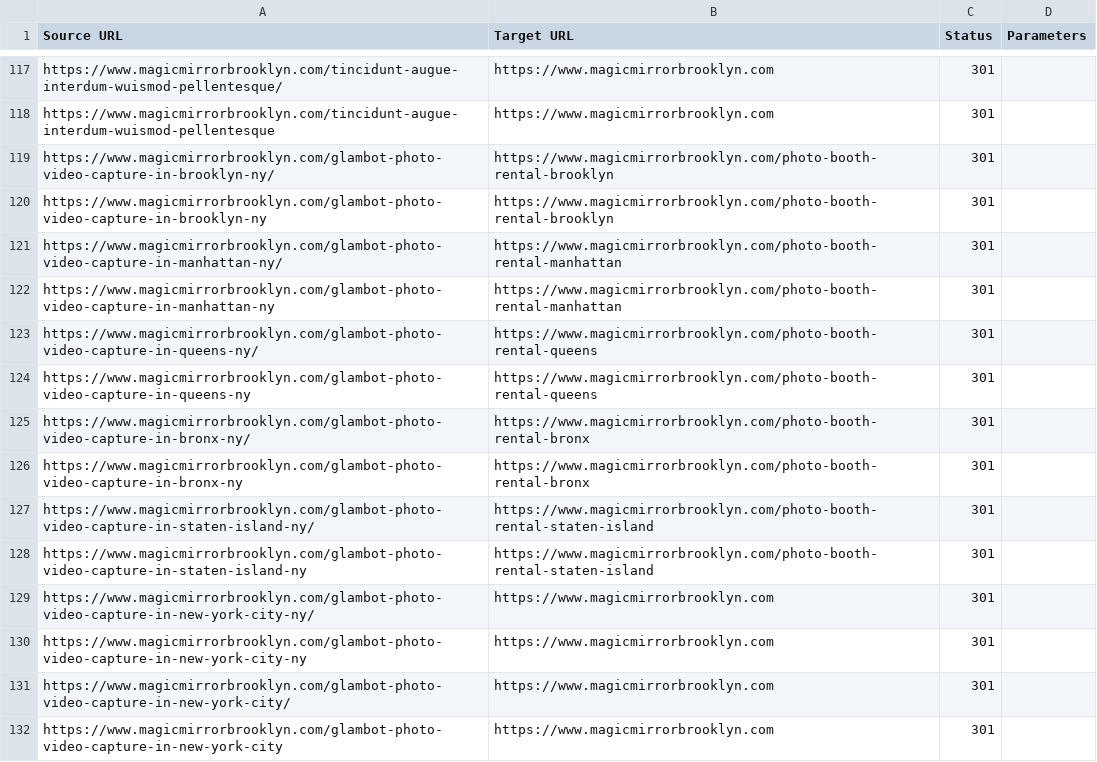
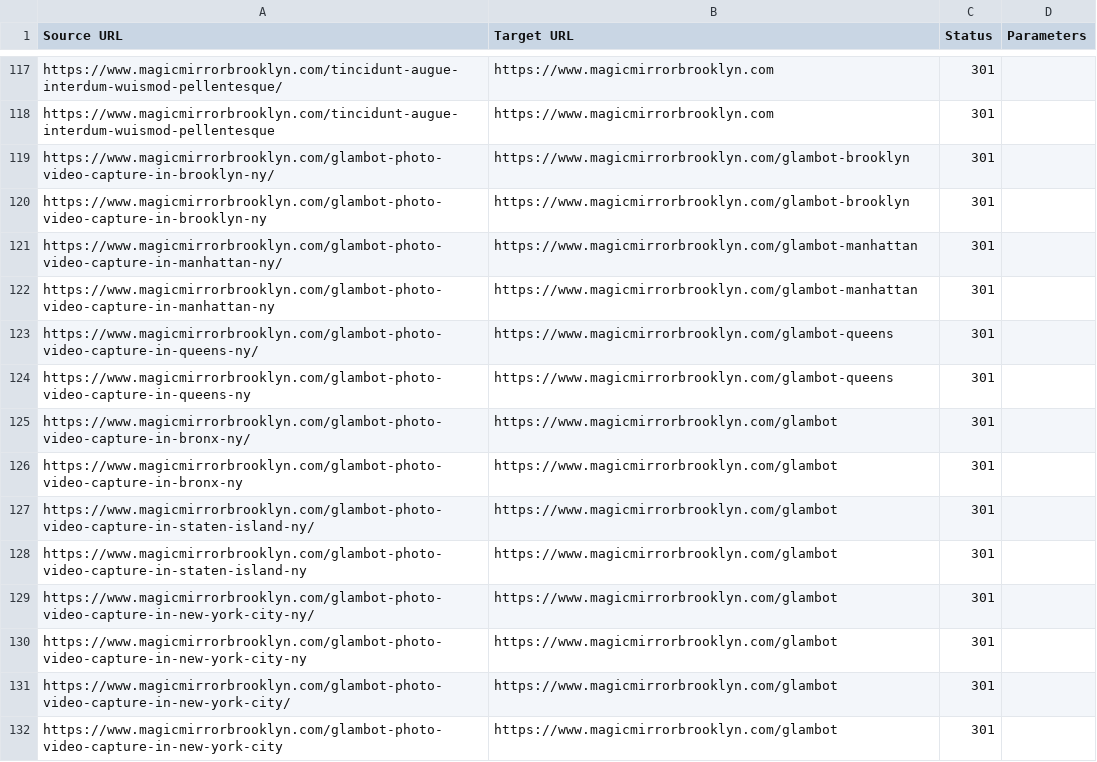
Before and after one commit to vallonadams18-dot/mirror-me-brooklyn, a CSV file: docs/cloudflare-bulk-redirects.csv, drawn as a sheet; only a part is shown, gaps mark what is left out; the diff covers the shown part only.

```diff
--- a/docs/cloudflare-bulk-redirects.csv
+++ b/docs/cloudflare-bulk-redirects.csv
@@ -118,15 +118,15 @@ https://www.magicmirrorbrooklyn.com/tincidunt-augue-interdum-wuismod-pellentesqu
 https://www.magicmirrorbrooklyn.com/tincidunt-augue-interdum-wuismod-pellentesque,https://www.magicmirrorbrooklyn.com,301,
-https://www.magicmirrorbrooklyn.com/glambot-photo-video-capture-in-brooklyn-ny/,https://www.magicmirrorbrooklyn.com/photo-booth-rental-brooklyn,301,
-https://www.magicmirrorbrooklyn.com/glambot-photo-video-capture-in-brooklyn-ny,https://www.magicmirrorbrooklyn.com/photo-booth-rental-brooklyn,301,
-https://www.magicmirrorbrooklyn.com/glambot-photo-video-capture-in-manhattan-ny/,https://www.magicmirrorbrooklyn.com/photo-booth-rental-manhattan,301,
-https://www.magicmirrorbrooklyn.com/glambot-photo-video-capture-in-manhattan-ny,https://www.magicmirrorbrooklyn.com/photo-booth-rental-manhattan,301,
-https://www.magicmirrorbrooklyn.com/glambot-photo-video-capture-in-queens-ny/,https://www.magicmirrorbrooklyn.com/photo-booth-rental-queens,301,
-https://www.magicmirrorbrooklyn.com/glambot-photo-video-capture-in-queens-ny,https://www.magicmirrorbrooklyn.com/photo-booth-rental-queens,301,
-https://www.magicmirrorbrooklyn.com/glambot-photo-video-capture-in-bronx-ny/,https://www.magicmirrorbrooklyn.com/photo-booth-rental-bronx,301,
-https://www.magicmirrorbrooklyn.com/glambot-photo-video-capture-in-bronx-ny,https://www.magicmirrorbrooklyn.com/photo-booth-rental-bronx,301,
-https://www.magicmirrorbrooklyn.com/glambot-photo-video-capture-in-staten-island-ny/,https://www.magicmirrorbrooklyn.com/photo-booth-rental-staten-island,301,
-https://www.magicmirrorbrooklyn.com/glambot-photo-video-capture-in-staten-island-ny,https://www.magicmirrorbrooklyn.com/photo-booth-rental-staten-island,301,
-https://www.magicmirrorbrooklyn.com/glambot-photo-video-capture-in-new-york-city-ny/,https://www.magicmirrorbrooklyn.com,301,
-https://www.magicmirrorbrooklyn.com/glambot-photo-video-capture-in-new-york-city-ny,https://www.magicmirrorbrooklyn.com,301,
-https://www.magicmirrorbrooklyn.com/glambot-photo-video-capture-in-new-york-city/,https://www.magicmirrorbrooklyn.com,301,
-https://www.magicmirrorbrooklyn.com/glambot-photo-video-capture-in-new-york-city,https://www.magicmirrorbrooklyn.com,301,
+https://www.magicmirrorbrooklyn.com/glambot-photo-video-capture-in-brooklyn-ny/,https://www.magicmirrorbrooklyn.com/glambot-brooklyn,301,
+https://www.magicmirrorbrooklyn.com/glambot-photo-video-capture-in-brooklyn-ny,https://www.magicmirrorbrooklyn.com/glambot-brooklyn,301,
+https://www.magicmirrorbrooklyn.com/glambot-photo-video-capture-in-manhattan-ny/,https://www.magicmirrorbrooklyn.com/glambot-manhattan,301,
+https://www.magicmirrorbrooklyn.com/glambot-photo-video-capture-in-manhattan-ny,https://www.magicmirrorbrooklyn.com/glambot-manhattan,301,
+https://www.magicmirrorbrooklyn.com/glambot-photo-video-capture-in-queens-ny/,https://www.magicmirrorbrooklyn.com/glambot-queens,301,
+https://www.magicmirrorbrooklyn.com/glambot-photo-video-capture-in-queens-ny,https://www.magicmirrorbrooklyn.com/glambot-queens,301,
+https://www.magicmirrorbrooklyn.com/glambot-photo-video-capture-in-bronx-ny/,https://www.magicmirrorbrooklyn.com/glambot,301,
+https://www.magicmirrorbrooklyn.com/glambot-photo-video-capture-in-bronx-ny,https://www.magicmirrorbrooklyn.com/glambot,301,
+https://www.magicmirrorbrooklyn.com/glambot-photo-video-capture-in-staten-island-ny/,https://www.magicmirrorbrooklyn.com/glambot,301,
+https://www.magicmirrorbrooklyn.com/glambot-photo-video-capture-in-staten-island-ny,https://www.magicmirrorbrooklyn.com/glambot,301,
+https://www.magicmirrorbrooklyn.com/glambot-photo-video-capture-in-new-york-city-ny/,https://www.magicmirrorbrooklyn.com/glambot,301,
+https://www.magicmirrorbrooklyn.com/glambot-photo-video-capture-in-new-york-city-ny,https://www.magicmirrorbrooklyn.com/glambot,301,
+https://www.magicmirrorbrooklyn.com/glambot-photo-video-capture-in-new-york-city/,https://www.magicmirrorbrooklyn.com/glambot,301,
+https://www.magicmirrorbrooklyn.com/glambot-photo-video-capture-in-new-york-city,https://www.magicmirrorbrooklyn.com/glambot,301,
```
Also changed, not shown: 117 edited cells elsewhere in this file, docs/redirects-magicmirrorbrooklyn.csv, docs/redirects-old-php-site.csv, 1 other file.
